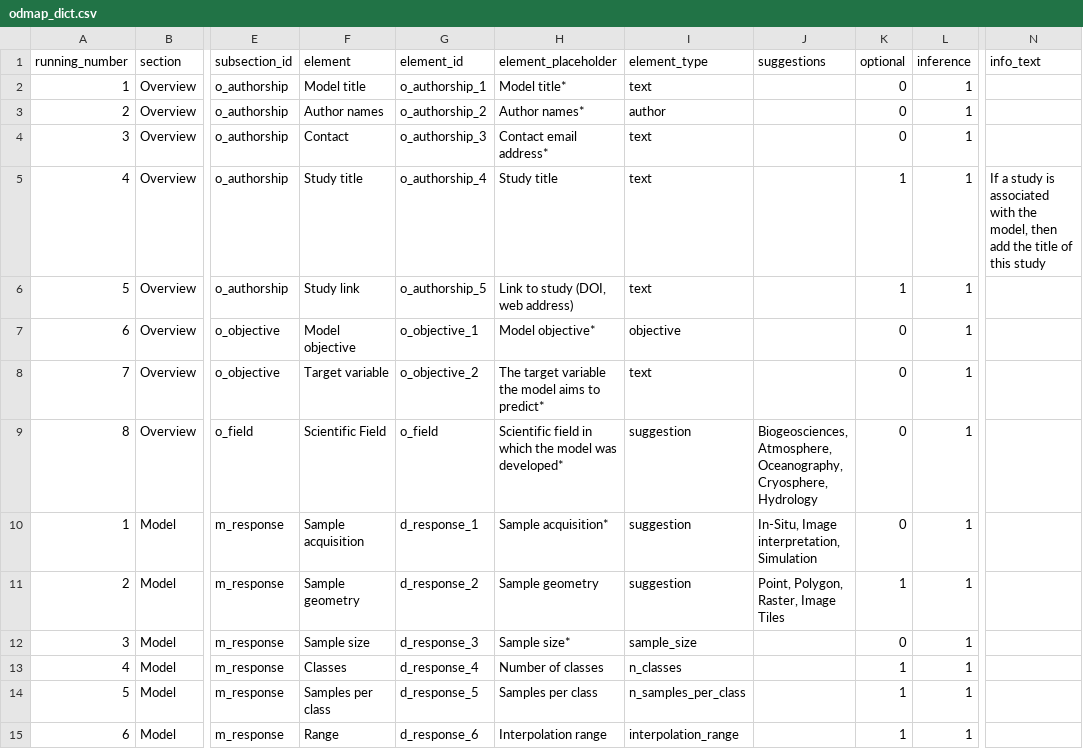
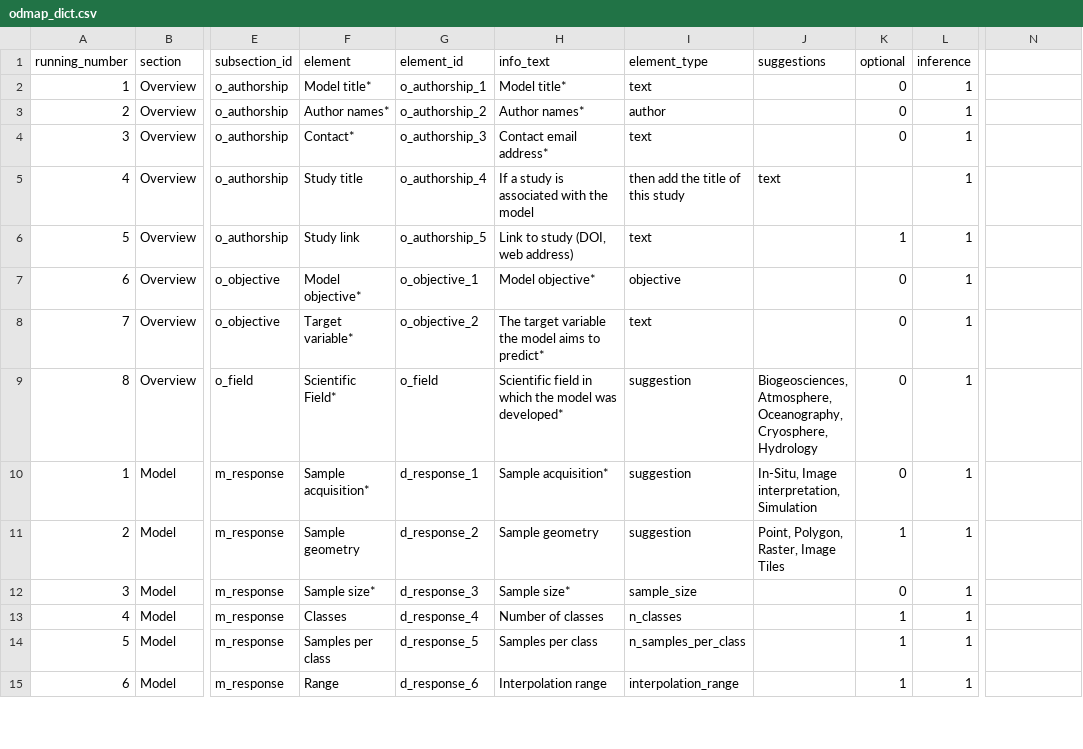
Before and after one commit to JanLinnenbrink/ODMAP-spatialML, a CSV file: www/odmap_dict.csv, drawn as a sheet; only a part is shown, gaps mark what is left out; the diff covers the shown part only; the diff names each change by its address in the sheet, - before the commit and + after, or states it on an @@ line.

Commit message:
Added tick-box for including prediction, and changed the render_text

```diff
--- a/www/odmap_dict.csv
+++ b/www/odmap_dict.csv
-H1: element_placeholder
+H1: info_text
-N1: info_text
+N1: (empty)
-F2 (element): Model title
+F2 (element): Model title*
-F3 (element): Author names
+F3 (element): Author names*
-F4 (element): Contact
+F4 (element): Contact*
-H5 (info_text): Study title
+H5 (info_text): If a study is associated with the model
-I5 (element_type): text
+I5 (element_type): then add the title of this study
-J5 (suggestions): (empty)
+J5 (suggestions): text
-K5 (optional): 1
+K5 (optional): (empty)
-N5: If a study is associated with the model, then add the title of this study
+N5: (empty)
-F7 (element): Model objective
+F7 (element): Model objective*
-F8 (element): Target variable
+F8 (element): Target variable*
-F9 (element): Scientific Field
+F9 (element): Scientific Field*
-F10 (element): Sample acquisition
+F10 (element): Sample acquisition*
-F12 (element): Sample size
+F12 (element): Sample size*
```
Also changed, not shown: 22 edited cells elsewhere in this file, 2 other files.
